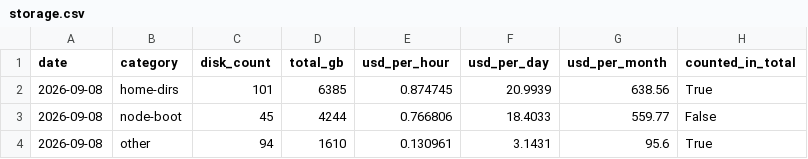
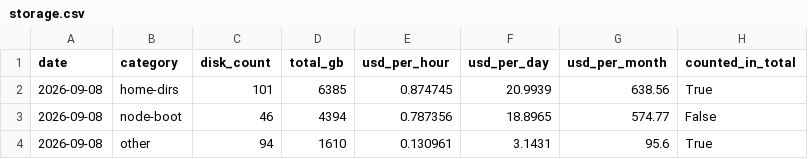
Before and after one commit to cloudbank-project/cloudbank-classroom-usage, a CSV file: data/storage.csv, drawn as a sheet.

```diff
--- a/data/storage.csv
+++ b/data/storage.csv
@@ -2,3 +2,3 @@ date,category,disk_count,total_gb,usd_per_hour,usd_per_day,usd_per_month,counted
 2026-09-08,home-dirs,101,6385,0.874745,20.9939,638.56,True
-2026-09-08,node-boot,45,4244,0.766806,18.4033,559.77,False
+2026-09-08,node-boot,46,4394,0.787356,18.8965,574.77,False
 2026-09-08,other,94,1610,0.130961,3.1431,95.6,True
```
Also changed, not shown: 1 other file.
